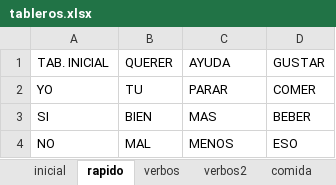
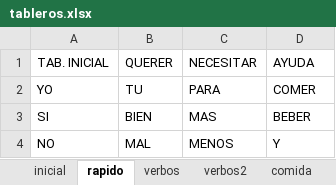
Before and after one commit to paramooo/ComunicELA-tfg, an Excel workbook: tableros/tableros.xlsx, sheet rapido, drawn as a sheet; values as stored, in another font and other column widths than the file's, no borders; the diff names each change by its address in the sheet, - before the commit and + after, or states it on an @@ line.

```diff
--- a/tableros/tableros.xlsx (sheet rapido)
+++ b/tableros/tableros.xlsx (sheet rapido)
-C1: AYUDA
+C1: NECESITAR
-D1: GUSTAR
+D1: AYUDA
-C2: PARAR
+C2: PARA
-D4: ESO
+D4: Y
```
Also changed, not shown: sheet verbos, sheet conceptos, sheet verbos2, 2 other files.
